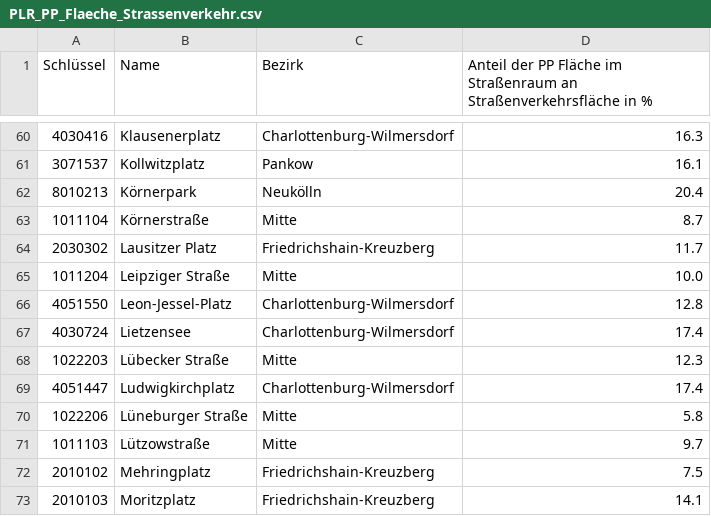
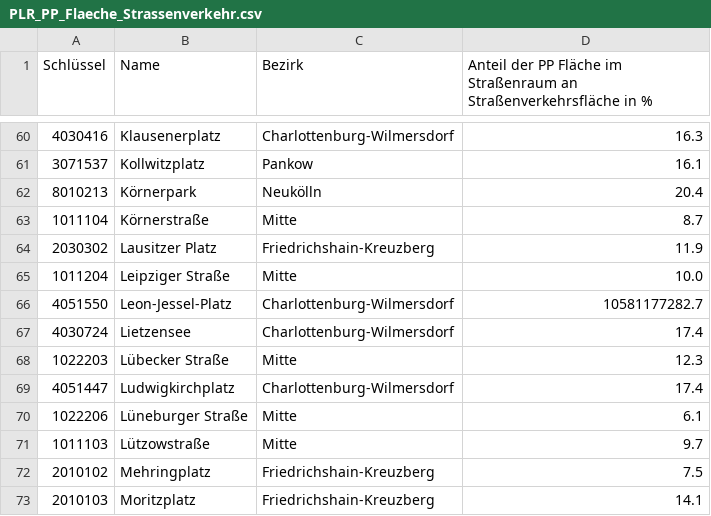
Before and after one commit to hanshack/parkplatztransform-data-analysis, a CSV file: data/out/PLR_PP_Flaeche_Strassenverkehr.csv, drawn as a sheet; only a part is shown, gaps mark what is left out; the diff covers the shown part only.

```diff
--- a/data/out/PLR_PP_Flaeche_Strassenverkehr.csv
+++ b/data/out/PLR_PP_Flaeche_Strassenverkehr.csv
@@ -63,5 +63,5 @@ Schlüssel,Name,Bezirk,Anteil der PP Fläche im Straßenraum an Straßenverkehrs
 1011104,Körnerstraße,Mitte,8.7
-2030302,Lausitzer Platz,Friedrichshain-Kreuzberg,11.7
+2030302,Lausitzer Platz,Friedrichshain-Kreuzberg,11.9
 1011204,Leipziger Straße,Mitte,10.0
-4051550,Leon-Jessel-Platz,Charlottenburg-Wilmersdorf,12.8
+4051550,Leon-Jessel-Platz,Charlottenburg-Wilmersdorf,10581177282.7
 4030724,Lietzensee,Charlottenburg-Wilmersdorf,17.4
@@ -69,3 +69,3 @@ Schlüssel,Name,Bezirk,Anteil der PP Fläche im Straßenraum an Straßenverkehrs
 4051447,Ludwigkirchplatz,Charlottenburg-Wilmersdorf,17.4
-1022206,Lüneburger Straße,Mitte,5.8
+1022206,Lüneburger Straße,Mitte,6.1
 1011103,Lützowstraße,Mitte,9.7
```
Also changed, not shown: 25 edited cells elsewhere in this file, data/out/PLR_PP_Durchschnitt.csv, data/out/PLR_Vergleich_PP_Gruenflaeche.csv, 4 other files.
